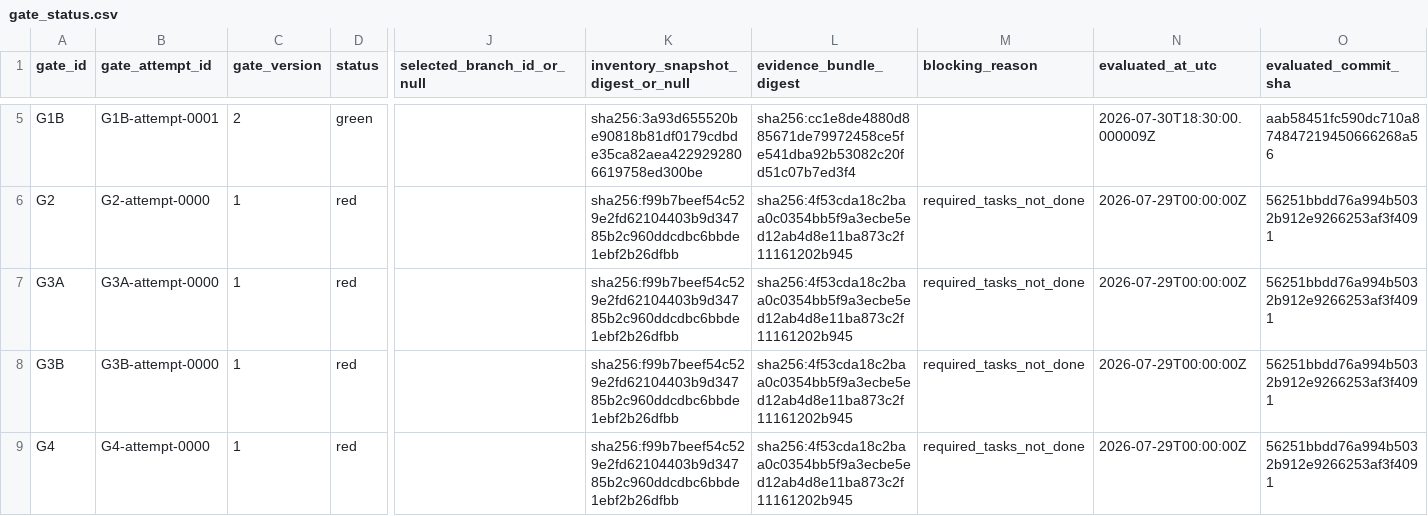
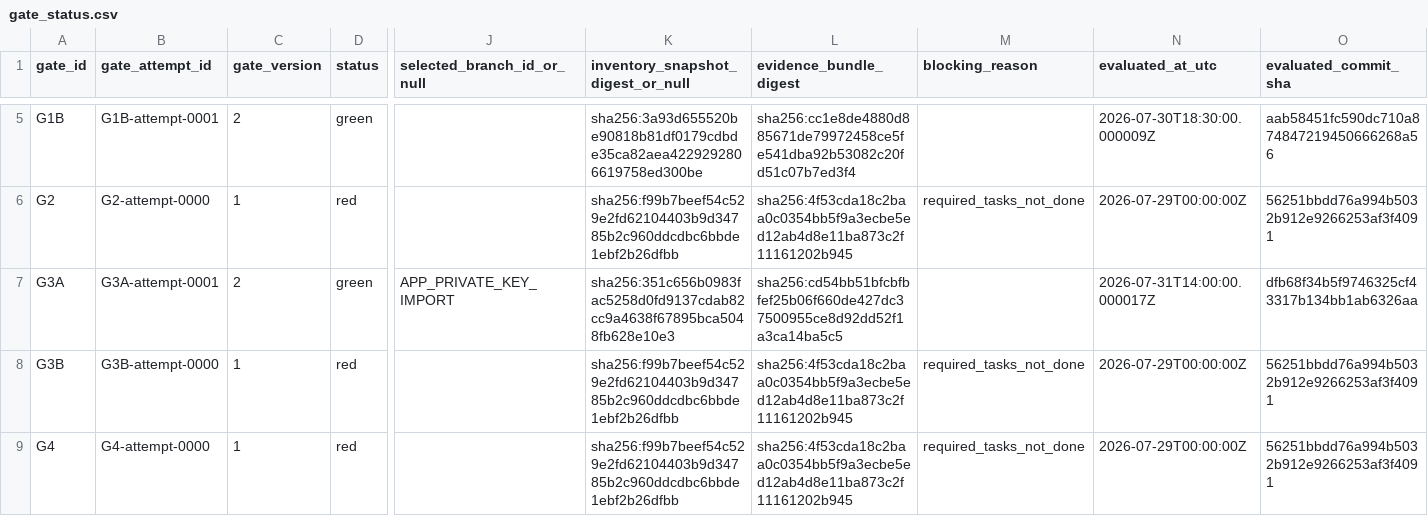
Before and after one commit to trading-optimizer-lab-org/aurora, a CSV file: docs/readiness/gtbi-v7/gate_status.csv, drawn as a sheet; only a part is shown, gaps mark what is left out; the diff names each change by its address in the sheet, - before the commit and + after, or states it on an @@ line.

```diff
--- a/docs/readiness/gtbi-v7/gate_status.csv
+++ b/docs/readiness/gtbi-v7/gate_status.csv
-B7 (gate_attempt_id): G3A-attempt-0000
+B7 (gate_attempt_id): G3A-attempt-0001
-C7 (gate_version): 1
+C7 (gate_version): 2
-D7 (status): red
+D7 (status): green
-J7 (selected_branch_id_or_null): (empty)
+J7 (selected_branch_id_or_null): APP_PRIVATE_KEY_IMPORT
-K7: sha256:f99b7beef54c529e2fd62104403b9d34785b2c960ddcdbc6bbde1ebf2b26dfbb
+K7: sha256:351c656b0983fac5258d0fd9137cdab82cc9a4638f67895bca5048fb628e10e3
-L7 (evidence_bundle_digest): sha256:4f53cda18c2baa0c0354bb5f9a3ecbe5ed12ab4d8e11ba873c2f11161202b945
+L7 (evidence_bundle_digest): sha256:cd54bb51bfcbfbfef25b06f660de427dc37500955ce8d92dd52f1a3ca14ba5c5
-M7 (blocking_reason): required_tasks_not_done
+M7 (blocking_reason): (empty)
-N7 (evaluated_at_utc): 2026-07-29T00:00:00Z
+N7 (evaluated_at_utc): 2026-07-31T14:00:00.000017Z
-O7 (evaluated_commit_sha): 56251bbdd76a994b5032b912e9266253af3f4091
+O7 (evaluated_commit_sha): dfb68f34b5f9746325cf43317b134bb1ab6326aa
```
Also changed, not shown: docs/readiness/gtbi-v7/conditional_branch_registry.csv, docs/readiness/gtbi-v7/task_delivery_manifest.csv, 5 other files.
